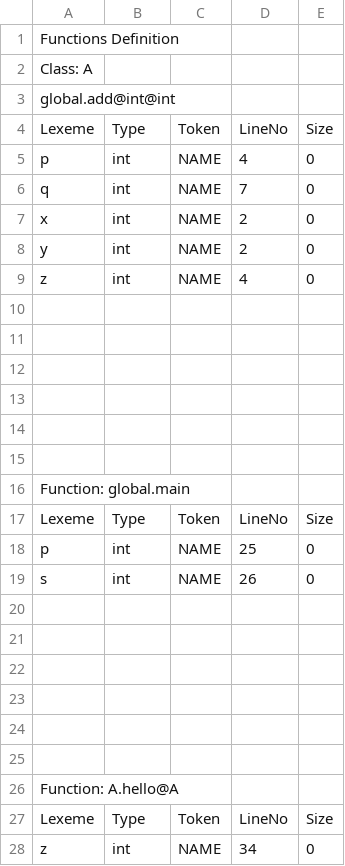
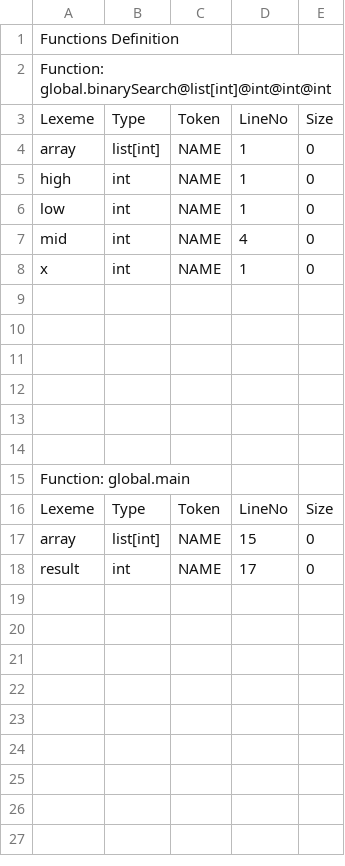
Before and after one commit to AnujSinghal21/CS335-Course-Project, a CSV file: milestone1/src/sample.csv, drawn as a sheet.

```diff
--- a/milestone1/src/sample.csv
+++ b/milestone1/src/sample.csv
@@ -1,10 +1,9 @@
 Functions Definition
-Class: A
- global.add@int@int
+Function: global.binarySearch@list[int]@int@int@int
 Lexeme, Type, Token, LineNo, Size
-p, int, NAME, 4, 0
-q, int, NAME, 7, 0
-x, int, NAME, 2, 0
-y, int, NAME, 2, 0
-z, int, NAME, 4, 0
+array, list[int], NAME, 1, 0
+high, int, NAME, 1, 0
+low, int, NAME, 1, 0
+mid, int, NAME, 4, 0
+x, int, NAME, 1, 0
 
@@ -17,12 +16,3 @@ Function: global.main
 Lexeme, Type, Token, LineNo, Size
-p, int, NAME, 25, 0
-s, int, NAME, 26, 0
-
-
-
-
-
-
-Function: A.hello@A
-Lexeme, Type, Token, LineNo, Size
-z, int, NAME, 34, 0
+array, list[int], NAME, 15, 0
+result, int, NAME, 17, 0
```
Also changed, not shown: 13 other files.
